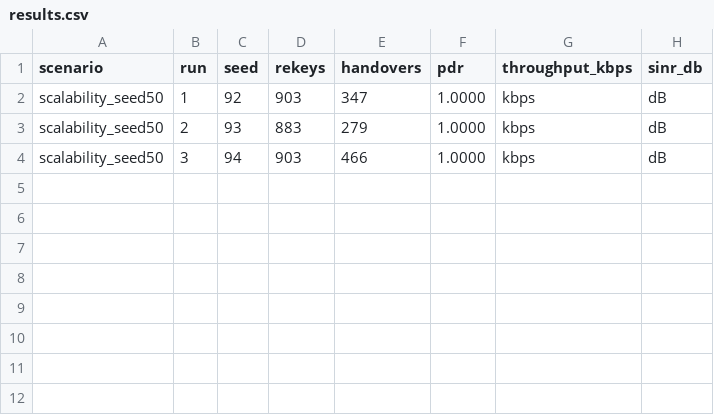
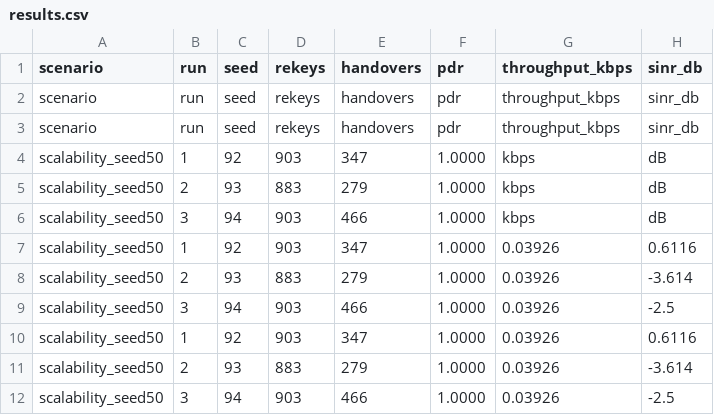
Before and after one commit to uditnagar2003/ns3-uav-key-management, a CSV file: scratch/uav-secure-fanet/output/scenarios/scalability_seed50/results.csv, drawn as a sheet.

```diff
--- a/scratch/uav-secure-fanet/output/scenarios/scalability_seed50/results.csv
+++ b/scratch/uav-secure-fanet/output/scenarios/scalability_seed50/results.csv
@@ -1,2 +1,4 @@
 scenario,run,seed,rekeys,handovers,pdr,throughput_kbps,sinr_db
+scenario,run,seed,rekeys,handovers,pdr,throughput_kbps,sinr_db
+scenario,run,seed,rekeys,handovers,pdr,throughput_kbps,sinr_db
 scalability_seed50,1,92,903,347,1.0000,kbps,dB
@@ -4 +6,7 @@ scalability_seed50,2,93,883,279,1.0000,kbps,dB
 scalability_seed50,3,94,903,466,1.0000,kbps,dB
+scalability_seed50,1,92,903,347,1.0000,0.03926,0.6116
+scalability_seed50,2,93,883,279,1.0000,0.03926,-3.614
+scalability_seed50,3,94,903,466,1.0000,0.03926,-2.5
+scalability_seed50,1,92,903,347,1.0000,0.03926,0.6116
+scalability_seed50,2,93,883,279,1.0000,0.03926,-3.614
+scalability_seed50,3,94,903,466,1.0000,0.03926,-2.5
```
Also changed, not shown: scratch/uav-secure-fanet/output/scenarios/denied_environment/results.csv, scratch/uav-secure-fanet/output/scenarios/scalability_seed0/results.csv, 5 other files.
